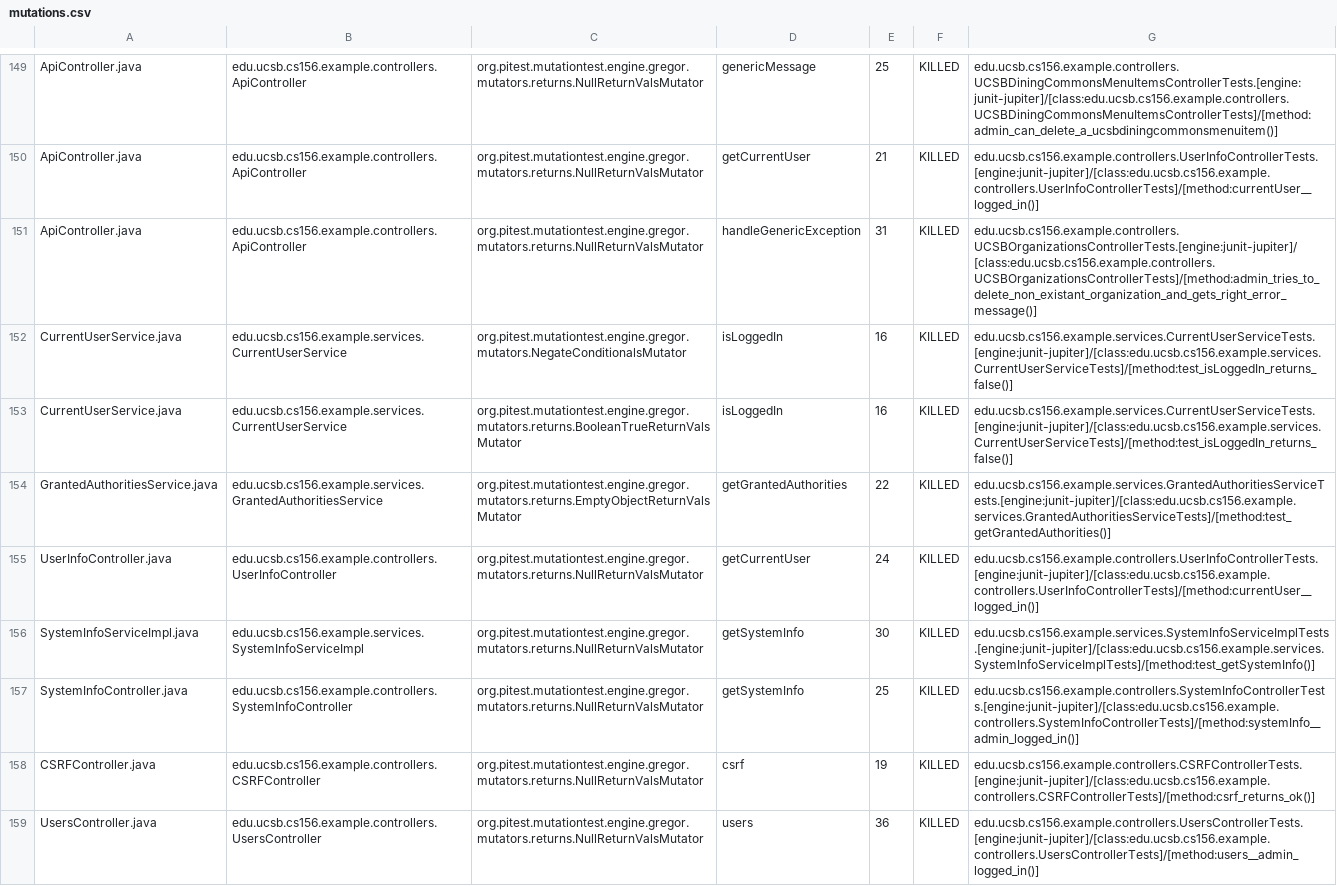
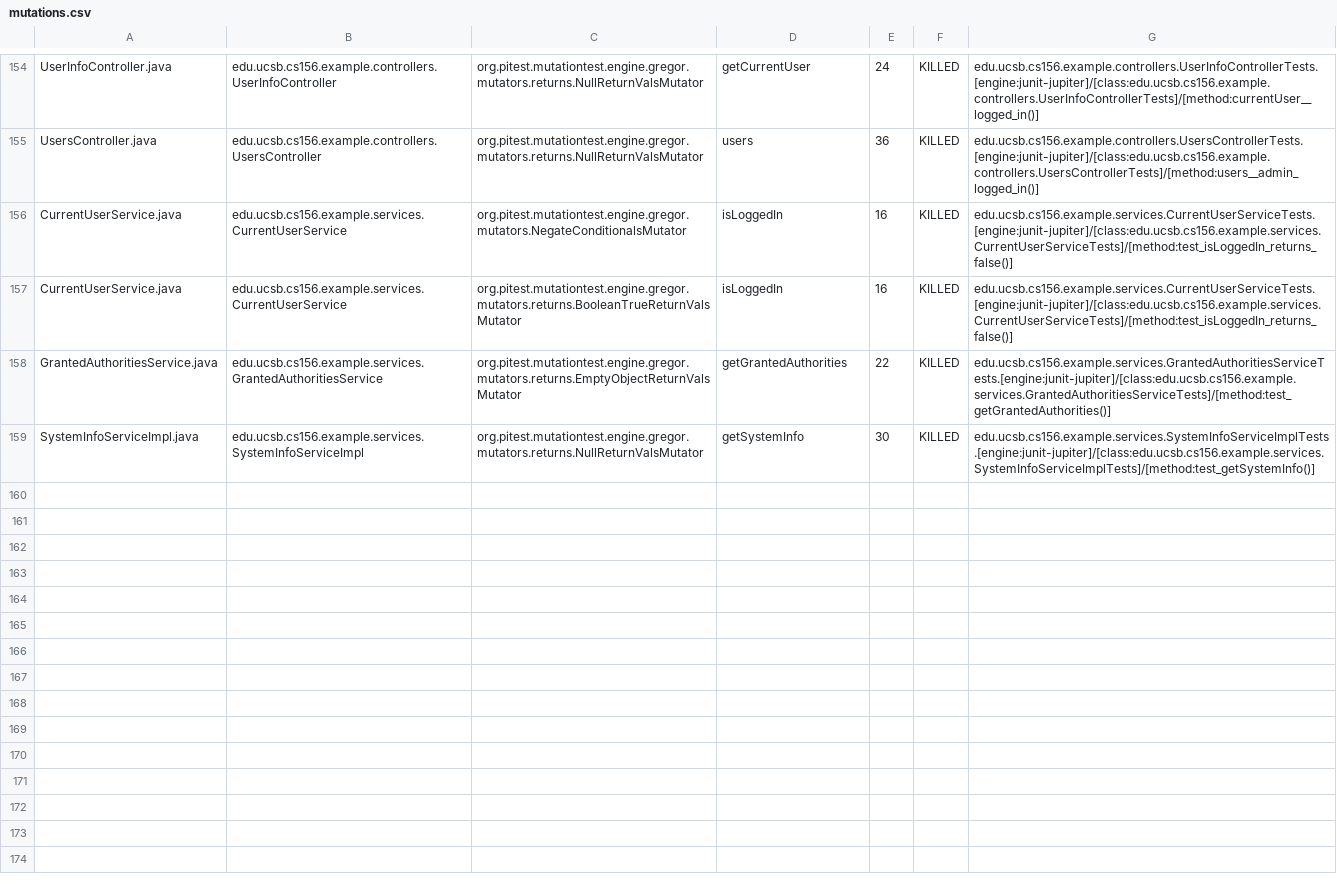
Before and after one commit to ucsb-cs156-w24/team02-w24-4pm-3, a CSV file: pitest/mutations.csv, drawn as a sheet; only a part is shown, gaps mark what is left out; removed rows and columns are numbered as before the commit, all else as after; the diff covers the shown part only; the diff names each change by its address in the sheet, - before the commit and + after, or states it on an @@ line.

Commit message:
Deploying to gh-pages from @ ucsb-cs156-w24/team02-w24-4pm-3@9232a2a5e49db39150f1c359e56368c6324dab6b 🚀

```diff
--- a/pitest/mutations.csv
+++ b/pitest/mutations.csv
-A154: ApiController.java
+A154: UserInfoController.java
-B154: edu.ucsb.cs156.example.controllers.ApiController
+B154: edu.ucsb.cs156.example.controllers.UserInfoController
-D154: genericMessage
+D154: getCurrentUser
-E154: 25
+E154: 24
-G154: edu.ucsb.cs156.example.controllers.UCSBDiningCommonsMenuItemsControllerTests.[engine:junit-jupiter]/[class:edu.ucsb.cs156.example.controllers.UCSBDiningCommonsMenuItemsControllerTests]/[method:admin_can_delete_a_ucsbdiningcommonsmenuitem()]
+G154: edu.ucsb.cs156.example.controllers.UserInfoControllerTests.[engine:junit-jupiter]/[class:edu.ucsb.cs156.example.controllers.UserInfoControllerTests]/[method:currentUser__logged_in()]
@@ row 150 moved to row 2: ApiController.java @@
-A155: ApiController.java
+A155: UsersController.java
-B155: edu.ucsb.cs156.example.controllers.ApiController
+B155: edu.ucsb.cs156.example.controllers.UsersController
-D155: handleGenericException
+D155: users
-E155: 31
+E155: 36
-G155: edu.ucsb.cs156.example.controllers.UCSBOrganizationsControllerTests.[engine:junit-jupiter]/[class:edu.ucsb.cs156.example.controllers.UCSBOrganizationsControllerTests]/[method:admin_tries_to_delete_non_existant_organization_and_gets_right_error_message()]
+G155: edu.ucsb.cs156.example.controllers.UsersControllerTests.[engine:junit-jupiter]/[class:edu.ucsb.cs156.example.controllers.UsersControllerTests]/[method:users__admin_logged_in()]
-row 155: UserInfoController.java | edu.ucsb.cs156.example.controllers.UserInfoController | org.pitest.mutationtest.engine.gregor.mutators.returns.NullReturnValsMutator | getCurrentUser | 24 | KILLED | edu.ucsb.cs156.example.controllers.UserInfoControllerTests.[engine:junit-jupiter]/[class:edu.ucsb.cs156.example.controllers.UserInfoControllerTests]/[method:currentUser__logged_in()]
@@ row 157 moved to row 66: SystemInfoController.java @@
@@ row 158 moved to row 23: CSRFController.java @@
-row 159: UsersController.java | edu.ucsb.cs156.example.controllers.UsersController | org.pitest.mutationtest.engine.gregor.mutators.returns.NullReturnValsMutator | users | 36 | KILLED | edu.ucsb.cs156.example.controllers.UsersControllerTests.[engine:junit-jupiter]/[class:edu.ucsb.cs156.example.controllers.UsersControllerTests]/[method:users__admin_logged_in()]
```
Also changed, not shown: 2 added rows and 91 moved rows elsewhere in this file, 17 other files.
